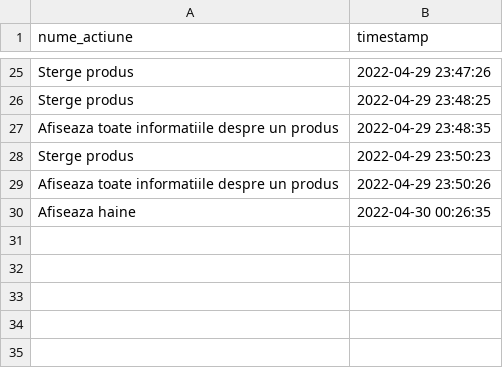
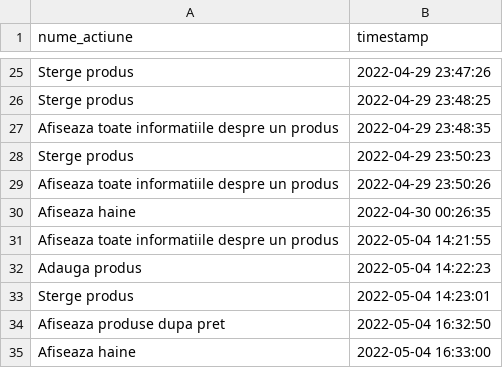
Before and after one commit to TroacaDenis/PAO-EAP-proiect, a CSV file: gestiune_stocuri_magazin/bin/csvActions/actiuniRealizate.csv, drawn as a sheet; only a part is shown, gaps mark what is left out; the diff names each change by its address in the sheet, - before the commit and + after, or states it on an @@ line.

```diff
--- a/gestiune_stocuri_magazin/bin/csvActions/actiuniRealizate.csv
+++ b/gestiune_stocuri_magazin/bin/csvActions/actiuniRealizate.csv
+row 31: Afiseaza toate informatiile despre un produs | 2022-05-04 14:21:55
+row 32: Adauga produs | 2022-05-04 14:22:23
+row 33: Sterge produs | 2022-05-04 14:23:01
+row 34: Afiseaza produse dupa pret | 2022-05-04 16:32:50
+row 35: Afiseaza haine | 2022-05-04 16:33:00
```
Also changed, not shown: gestiune_stocuri_magazin/src/csvActions/actiuniRealizate.csv, 17 other files.
